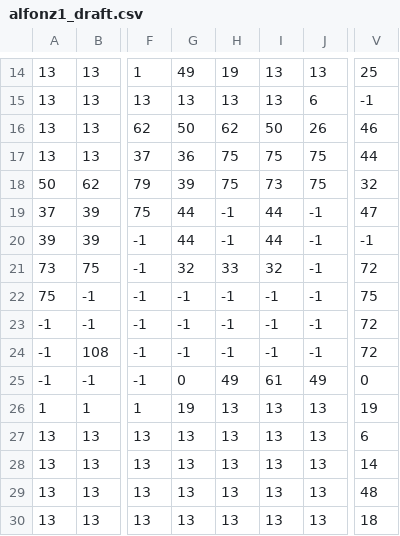
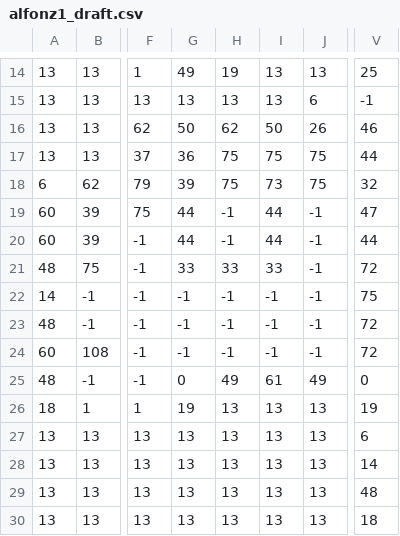
Before and after one commit to Supernaught/LD33, a CSV file: assets/data/alfonz1_draft.csv, drawn as a sheet; only a part is shown, gaps mark what is left out; the diff names each change by its address in the sheet, - before the commit and + after, or states it on an @@ line.

```diff
--- a/assets/data/alfonz1_draft.csv
+++ b/assets/data/alfonz1_draft.csv
-A18: 50
+A18: 6
-A19: 37
+A19: 60
-A20: 39
+A20: 60
-V20: -1
+V20: 44
-A21: 73
+A21: 48
-G21: 32
+G21: 33
-I21: 32
+I21: 33
-A22: 75
+A22: 14
-A23: -1
+A23: 48
-A24: -1
+A24: 60
-A25: -1
+A25: 48
-A26: 1
+A26: 18
```
Also changed, not shown: 1 other file.
